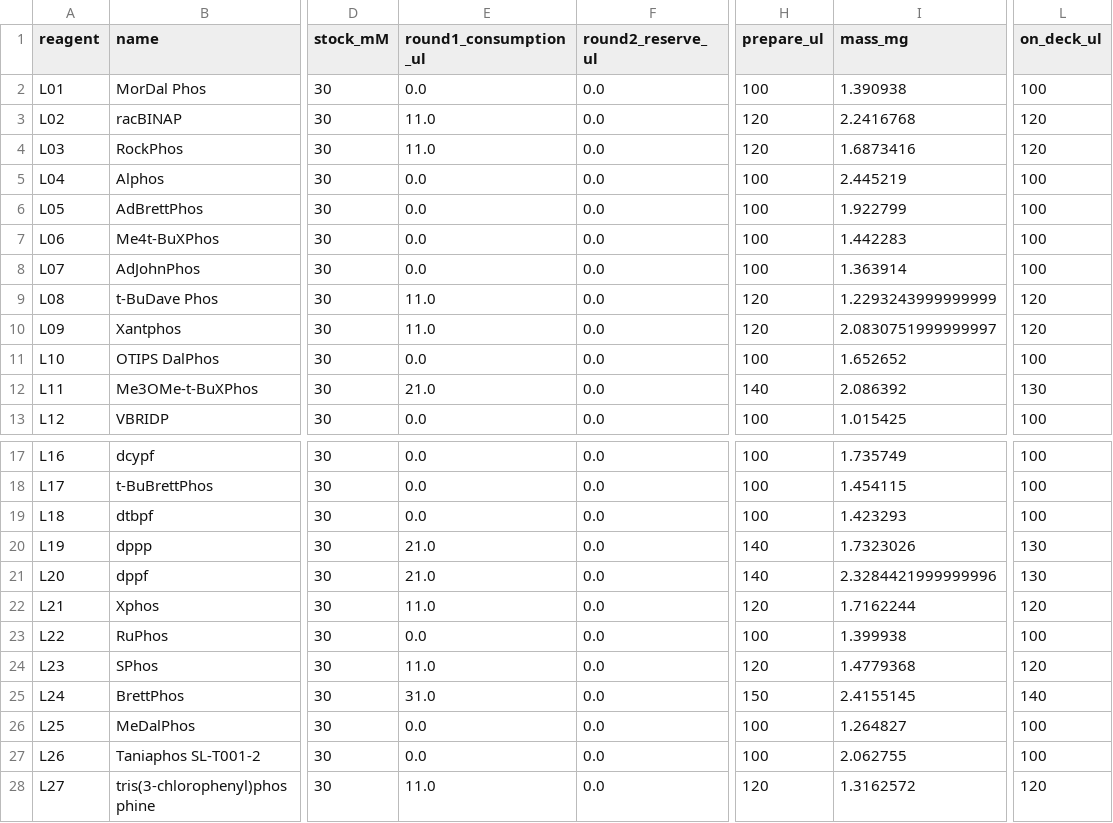
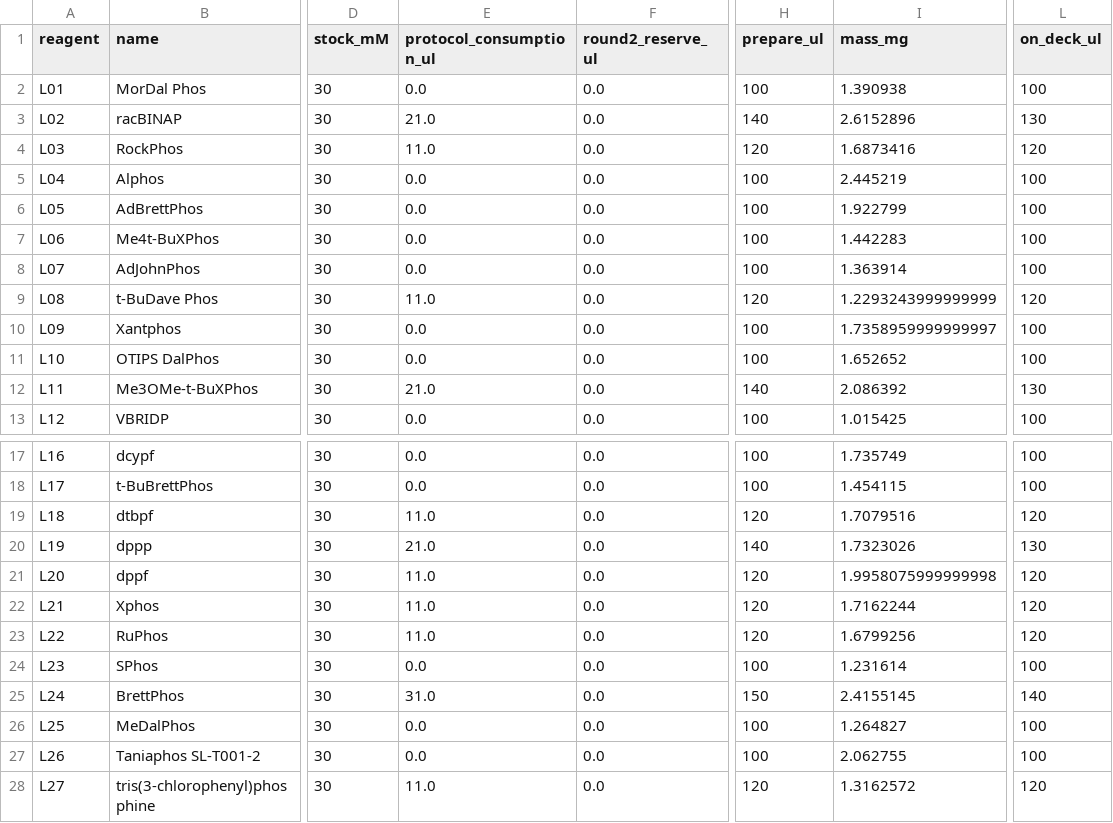
Before and after one commit to MiquelAngelPerezPuigdo/Agentic-AI-for-Dual-Ligand-Discovery, a CSV file: demo/round2/stock_preparation.csv, drawn as a sheet; only a part is shown, gaps mark what is left out; the diff names each change by its address in the sheet, - before the commit and + after, or states it on an @@ line.

```diff
--- a/demo/round2/stock_preparation.csv
+++ b/demo/round2/stock_preparation.csv
-E1: round1_consumption_ul
+E1: protocol_consumption_ul
-E3 (protocol_consumption_ul): 11.0
+E3 (protocol_consumption_ul): 21.0
-H3 (prepare_ul): 120
+H3 (prepare_ul): 140
-I3 (mass_mg): 2.2416768
+I3 (mass_mg): 2.6152896
-L3 (on_deck_ul): 120
+L3 (on_deck_ul): 130
-E10 (protocol_consumption_ul): 11.0
+E10 (protocol_consumption_ul): 0.0
-H10 (prepare_ul): 120
+H10 (prepare_ul): 100
-I10 (mass_mg): 2.0830751999999997
+I10 (mass_mg): 1.7358959999999997
-L10 (on_deck_ul): 120
+L10 (on_deck_ul): 100
-E19 (protocol_consumption_ul): 0.0
+E19 (protocol_consumption_ul): 11.0
-H19 (prepare_ul): 100
+H19 (prepare_ul): 120
-I19 (mass_mg): 1.423293
+I19 (mass_mg): 1.7079516
-L19 (on_deck_ul): 100
+L19 (on_deck_ul): 120
-E21 (protocol_consumption_ul): 21.0
+E21 (protocol_consumption_ul): 11.0
-H21 (prepare_ul): 140
+H21 (prepare_ul): 120
-I21 (mass_mg): 2.3284421999999996
+I21 (mass_mg): 1.9958075999999998
-L21 (on_deck_ul): 130
+L21 (on_deck_ul): 120
-E23 (protocol_consumption_ul): 0.0
+E23 (protocol_consumption_ul): 11.0
-H23 (prepare_ul): 100
+H23 (prepare_ul): 120
-I23 (mass_mg): 1.399938
+I23 (mass_mg): 1.6799256
-L23 (on_deck_ul): 100
+L23 (on_deck_ul): 120
-E24 (protocol_consumption_ul): 11.0
+E24 (protocol_consumption_ul): 0.0
-H24 (prepare_ul): 120
+H24 (prepare_ul): 100
-I24 (mass_mg): 1.4779368
+I24 (mass_mg): 1.231614
-L24 (on_deck_ul): 120
+L24 (on_deck_ul): 100
```
Also changed, not shown: demo/analysis1/results.csv, demo/analysis2/results.csv, 45 other files.
